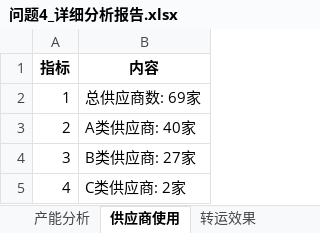
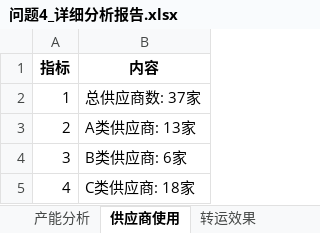
Before and after one commit to SHM-white/21ASolution, an Excel workbook: DataFrames/问题4_详细分析报告.xlsx, sheet 供应商使用, drawn as a sheet; values as stored, in another font and other column widths than the file's, no borders; the diff names each change by its address in the sheet, - before the commit and + after, or states it on an @@ line.

```diff
--- a/DataFrames/问题4_详细分析报告.xlsx (sheet 供应商使用)
+++ b/DataFrames/问题4_详细分析报告.xlsx (sheet 供应商使用)
-B2 (内容): 总供应商数: 69家
+B2 (内容): 总供应商数: 37家
-B3 (内容): A类供应商: 40家
+B3 (内容): A类供应商: 13家
-B4 (内容): B类供应商: 27家
+B4 (内容): B类供应商: 6家
-B5 (内容): C类供应商: 2家
+B5 (内容): C类供应商: 18家
```
Also changed, not shown: sheet 转运效果, sheet 产能分析, DataFrames/问题4_订购方案.xlsx, DataFrames/问题4_转运方案.xlsx, 1 other file.
